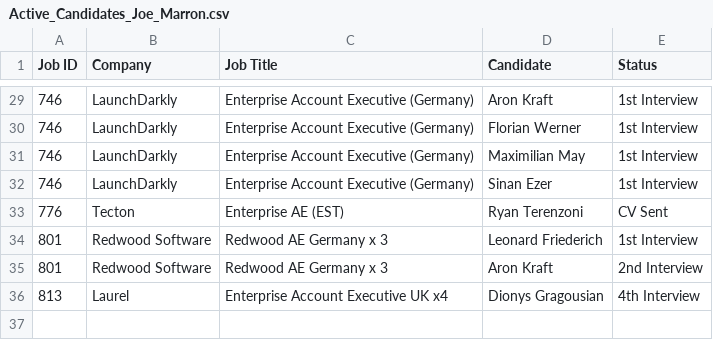
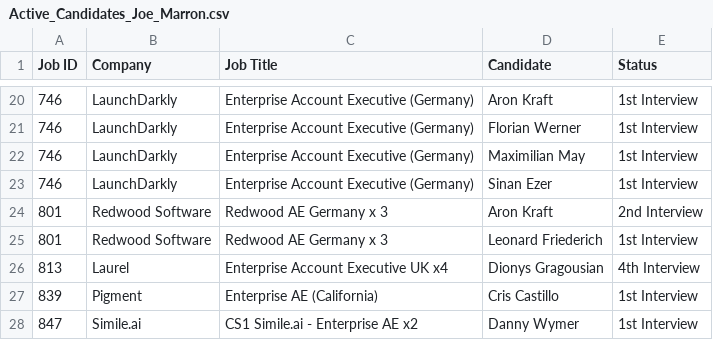
Before and after one commit to tonyfromvietnam/individual-in-play-candidate, a CSV file: Consultant_Active_Reports/Active_Candidates_Joe_Marron.csv, drawn as a sheet; only a part is shown, gaps mark what is left out; the diff covers the shown part only.

```diff
--- a/Consultant_Active_Reports/Active_Candidates_Joe_Marron.csv
+++ b/Consultant_Active_Reports/Active_Candidates_Joe_Marron.csv
@@ -32,5 +23,6 @@ Job ID,Company,Job Title,Candidate,Status
 746,LaunchDarkly,Enterprise Account Executive (Germany),Sinan Ezer,1st Interview
-776,Tecton,Enterprise AE (EST),Ryan Terenzoni,CV Sent
+801,Redwood Software,Redwood AE Germany x 3,Aron Kraft,2nd Interview
 801,Redwood Software,Redwood AE Germany x 3,Leonard Friederich,1st Interview
-801,Redwood Software,Redwood AE Germany x 3,Aron Kraft,2nd Interview
 813,Laurel,Enterprise Account Executive UK x4,Dionys Gragousian,4th Interview
+839,Pigment,Enterprise AE (California),Cris Castillo,1st Interview
+847,Simile.ai,CS1 Simile.ai - Enterprise AE x2,Danny Wymer,1st Interview
```
Also changed, not shown: 4 added rows, 13 removed rows, 4 moved rows and 2 edited cells elsewhere in this file, 3rd Interviews (Last 90 Days).csv, 4th Interviews (Last 90 Days).csv, 28 other files.
